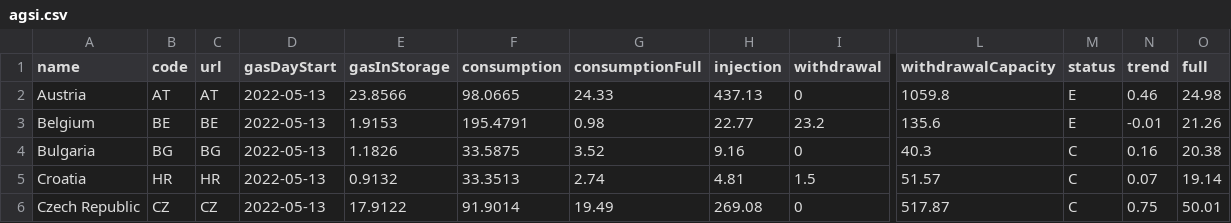
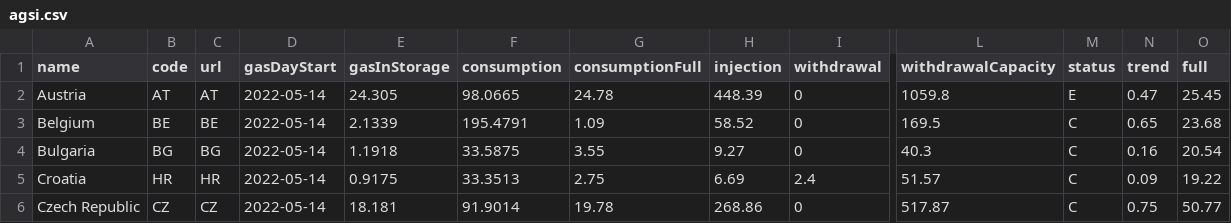
Before and after one commit to OSUKED/Fuel-Index-Watch, a CSV file: data/agsi.csv, drawn as a sheet; only a part is shown, gaps mark what is left out; the diff covers the shown part only; the diff names each change by its address in the sheet, - before the commit and + after, or states it on an @@ line.

```diff
--- a/data/agsi.csv
+++ b/data/agsi.csv
-D2:D6 (gasDayStart): 2022-05-13
+D2:D6 (gasDayStart): 2022-05-14
-E2 (gasInStorage): 23.8566
+E2 (gasInStorage): 24.305
-G2 (consumptionFull): 24.33
+G2 (consumptionFull): 24.78
-H2 (injection): 437.13
+H2 (injection): 448.39
-N2 (trend): 0.46
+N2 (trend): 0.47
-O2 (full): 24.98
+O2 (full): 25.45
-E3 (gasInStorage): 1.9153
+E3 (gasInStorage): 2.1339
-G3 (consumptionFull): 0.98
+G3 (consumptionFull): 1.09
-H3 (injection): 22.77
+H3 (injection): 58.52
-I3 (withdrawal): 23.2
+I3 (withdrawal): 0
-L3 (withdrawalCapacity): 135.6
+L3 (withdrawalCapacity): 169.5
-M3 (status): E
+M3 (status): C
-N3 (trend): -0.01
+N3 (trend): 0.65
-O3 (full): 21.26
+O3 (full): 23.68
-E4 (gasInStorage): 1.1826
+E4 (gasInStorage): 1.1918
-G4 (consumptionFull): 3.52
+G4 (consumptionFull): 3.55
-H4 (injection): 9.16
+H4 (injection): 9.27
-O4 (full): 20.38
+O4 (full): 20.54
-E5 (gasInStorage): 0.9132
+E5 (gasInStorage): 0.9175
-G5 (consumptionFull): 2.74
+G5 (consumptionFull): 2.75
-H5 (injection): 4.81
+H5 (injection): 6.69
-I5 (withdrawal): 1.5
+I5 (withdrawal): 2.4
-N5 (trend): 0.07
+N5 (trend): 0.09
-O5 (full): 19.14
+O5 (full): 19.22
-E6 (gasInStorage): 17.9122
+E6 (gasInStorage): 18.181
-G6 (consumptionFull): 19.49
+G6 (consumptionFull): 19.78
-H6 (injection): 269.08
+H6 (injection): 268.86
-O6 (full): 50.01
+O6 (full): 50.77
```
Also changed, not shown: 102 edited cells elsewhere in this file, 1 other file.
